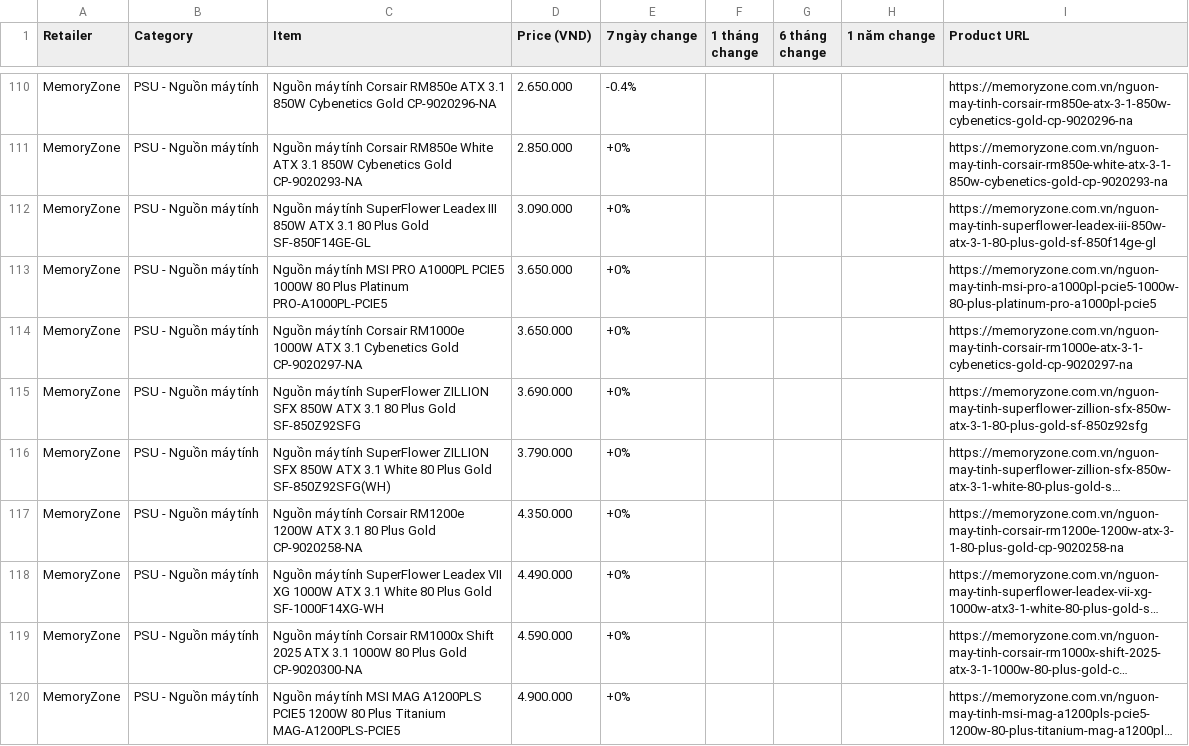
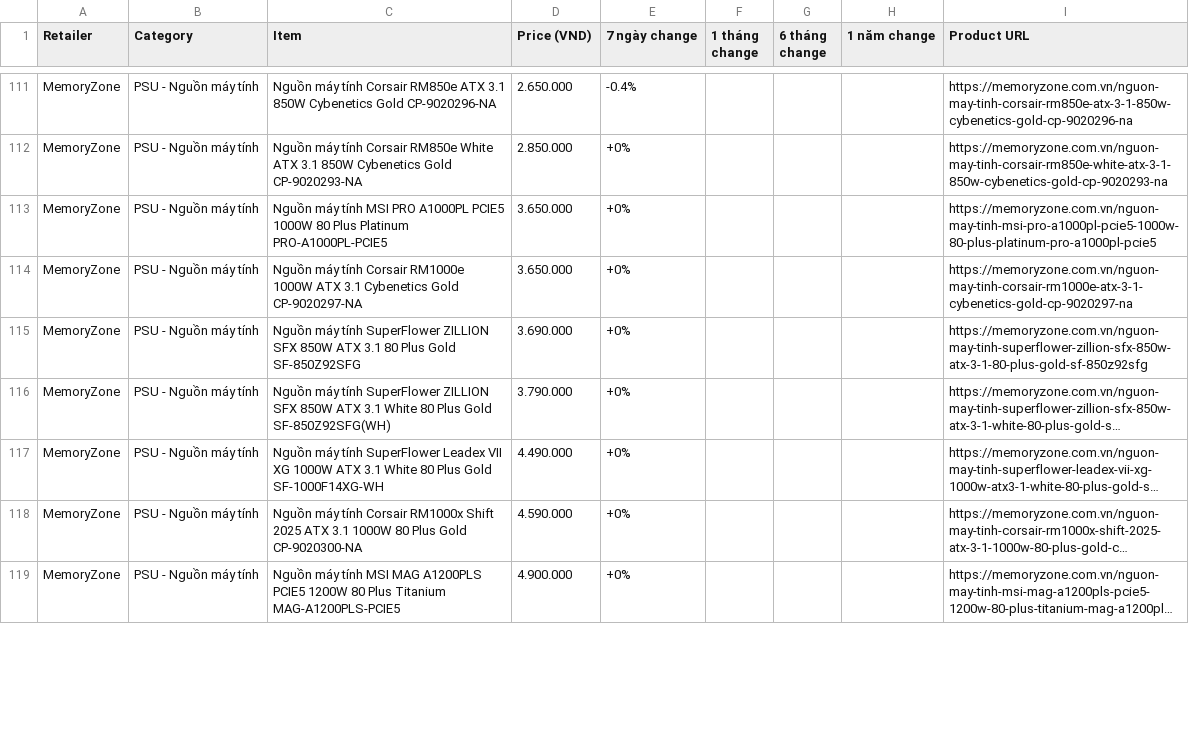
Before and after one commit to tuongphanbase/tech-price-mailer, a CSV file: docs/price_history_latest.csv, drawn as a sheet; only a part is shown, gaps mark what is left out; long unchanged cells end in …; removed rows and columns are numbered as before the commit, all else as after; the diff covers the shown part only; the diff names each change by its address in the sheet, - before the commit and + after, or states it on an @@ line.

```diff
--- a/docs/price_history_latest.csv
+++ b/docs/price_history_latest.csv
-row 112: MemoryZone | PSU - Nguồn máy tính | Nguồn máy tính SuperFlower Leadex III 850W ATX 3.1 80 Plus Gold SF-850F14GE-GL | 3.090.000 | +0% |  |  |  | https://memoryzone.com.vn/nguon-may-tinh-superflower-leadex-iii-850w-atx-3-1-80-plus-gold-sf-850f14ge-gl
-row 117: MemoryZone | PSU - Nguồn máy tính | Nguồn máy tính Corsair RM1200e 1200W ATX 3.1 80 Plus Gold CP-9020258-NA | 4.350.000 | +0% |  |  |  | https://memoryzone.com.vn/nguon-may-tinh-corsair-rm1200e-1200w-atx-3-1-80-plus-gold-cp-9020258-na
```
Also changed, not shown: 11 added rows, 9 removed rows and 4 edited cells elsewhere in this file, 6 other files.
